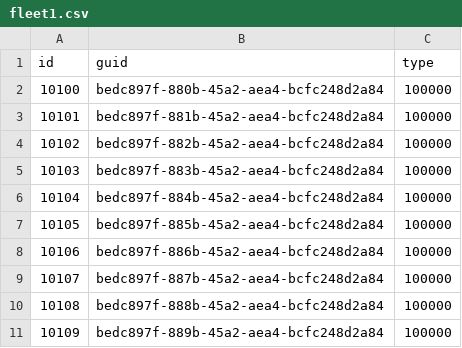
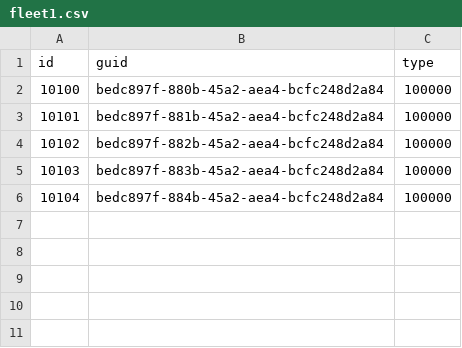
Before and after one commit to sreekants/cospy, a CSV file: config/simulation/tk/turkeli/formation/fleet1.csv, drawn as a sheet; the diff names each change by its address in the sheet, - before the commit and + after, or states it on an @@ line.

```diff
--- a/config/simulation/tk/turkeli/formation/fleet1.csv
+++ b/config/simulation/tk/turkeli/formation/fleet1.csv
-row 7: 10105 | bedc897f-885b-45a2-aea4-bcfc248d2a84 | 100000
-row 8: 10106 | bedc897f-886b-45a2-aea4-bcfc248d2a84 | 100000
-row 9: 10107 | bedc897f-887b-45a2-aea4-bcfc248d2a84 | 100000
-row 10: 10108 | bedc897f-888b-45a2-aea4-bcfc248d2a84 | 100000
-row 11: 10109 | bedc897f-889b-45a2-aea4-bcfc248d2a84 | 100000
```
Also changed, not shown: 2 other files.
